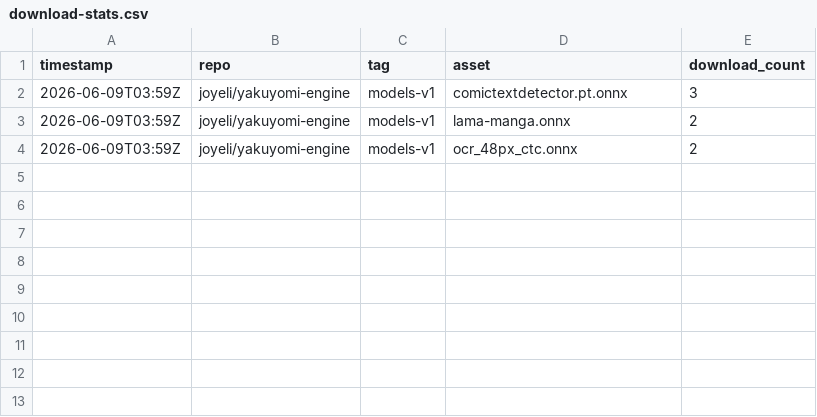
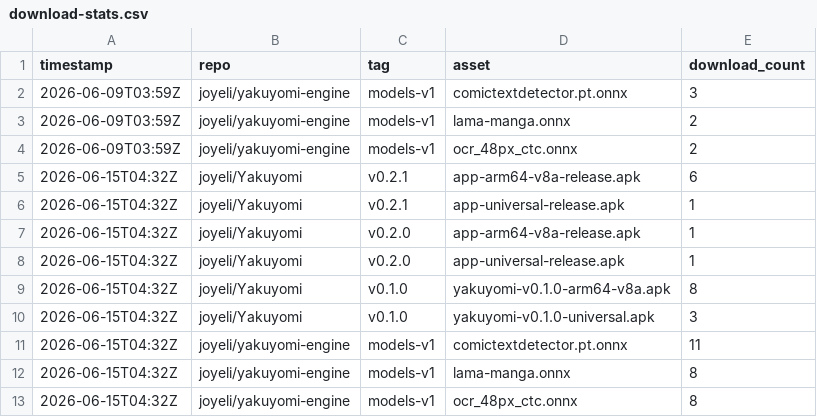
Before and after one commit to hvboq/Yomitori, a CSV file: metrics/download-stats.csv, drawn as a sheet; the diff names each change by its address in the sheet, - before the commit and + after, or states it on an @@ line.

```diff
--- a/metrics/download-stats.csv
+++ b/metrics/download-stats.csv
+row 5: 2026-06-15T04:32Z | joyeli/Yakuyomi | v0.2.1 | app-arm64-v8a-release.apk | 6
+row 6: 2026-06-15T04:32Z | joyeli/Yakuyomi | v0.2.1 | app-universal-release.apk | 1
+row 7: 2026-06-15T04:32Z | joyeli/Yakuyomi | v0.2.0 | app-arm64-v8a-release.apk | 1
+row 8: 2026-06-15T04:32Z | joyeli/Yakuyomi | v0.2.0 | app-universal-release.apk | 1
+row 9: 2026-06-15T04:32Z | joyeli/Yakuyomi | v0.1.0 | yakuyomi-v0.1.0-arm64-v8a.apk | 8
+row 10: 2026-06-15T04:32Z | joyeli/Yakuyomi | v0.1.0 | yakuyomi-v0.1.0-universal.apk | 3
+row 11: 2026-06-15T04:32Z | joyeli/yakuyomi-engine | models-v1 | comictextdetector.pt.onnx | 11
+row 12: 2026-06-15T04:32Z | joyeli/yakuyomi-engine | models-v1 | lama-manga.onnx | 8
+row 13: 2026-06-15T04:32Z | joyeli/yakuyomi-engine | models-v1 | ocr_48px_ctc.onnx | 8
```
